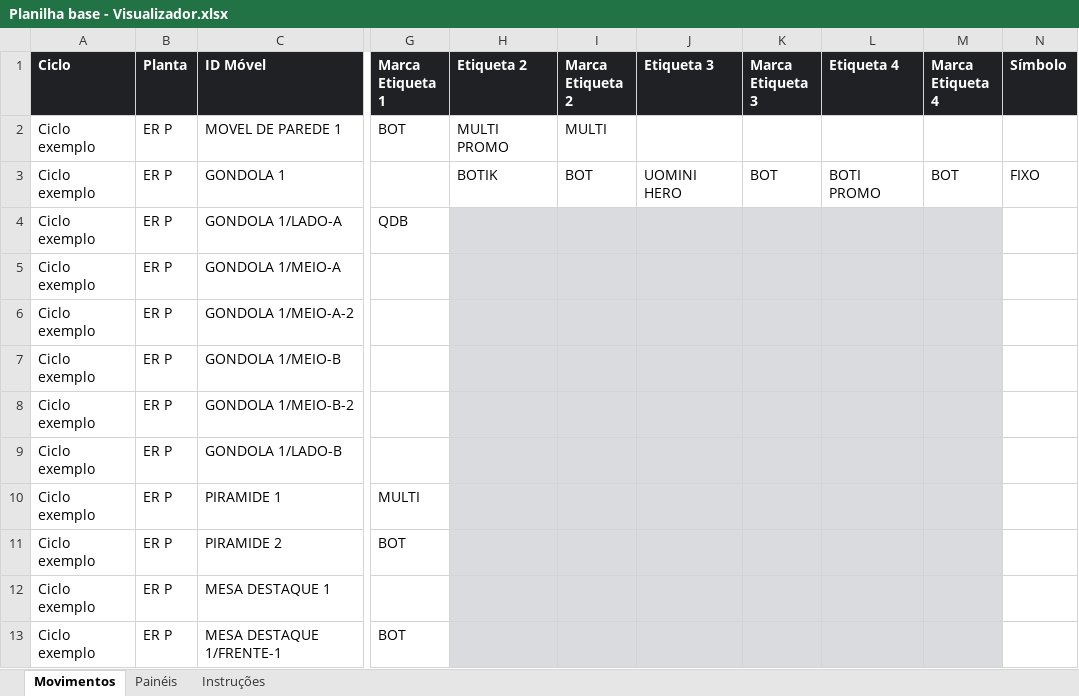
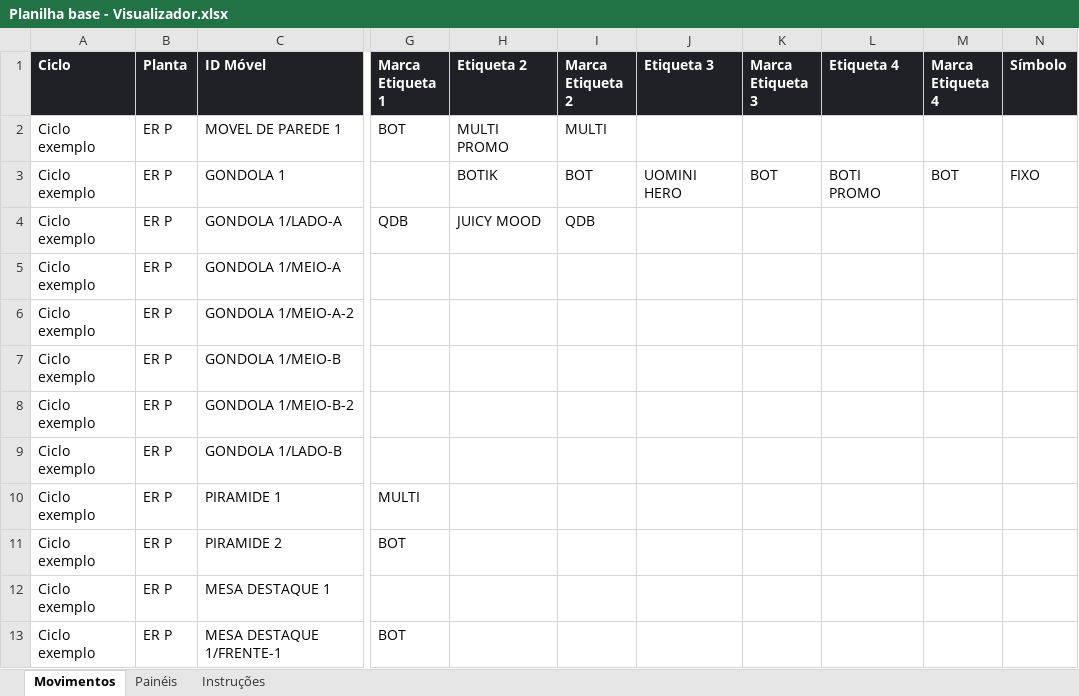
Before and after one commit to brunocardoso012-sketch/appscript, an Excel workbook: visualizador/Planilha base - Visualizador.xlsx, sheet Movimentos, drawn as a sheet; only a part is shown, gaps mark what is left out; values as stored, in another font and other column widths than the file's, no borders; conditional formats not drawn; the diff covers the shown part only; the diff names each change by its address in the sheet, - before the commit and + after, or states it on an @@ line.

```diff
--- a/visualizador/Planilha base - Visualizador.xlsx (sheet Movimentos)
+++ b/visualizador/Planilha base - Visualizador.xlsx (sheet Movimentos)
-H4 (Etiqueta 2): (empty)
+H4 (Etiqueta 2): JUICY MOOD
-H4:M13 fill: #D9DBDF
+H4:M13 fill: none
-I4 (Marca Etiqueta 2): (empty)
+I4 (Marca Etiqueta 2): QDB
```
Also changed, not shown: 3 added rows, 4 edited cells and cell formats elsewhere in this sheet, sheet Instruções, 13 other files.
